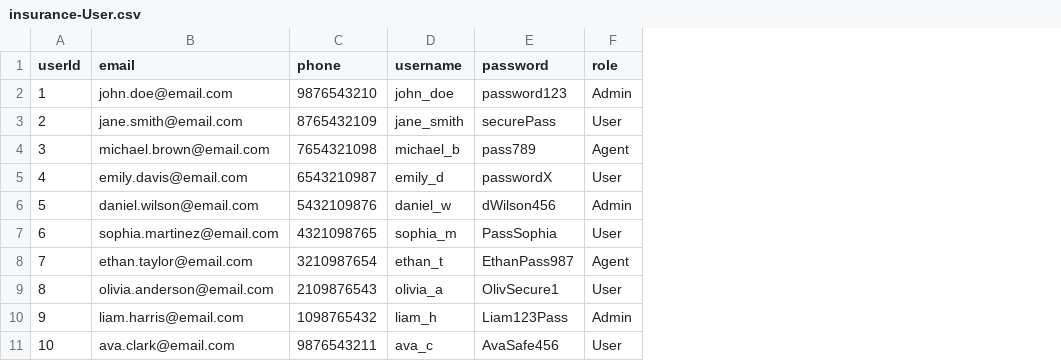
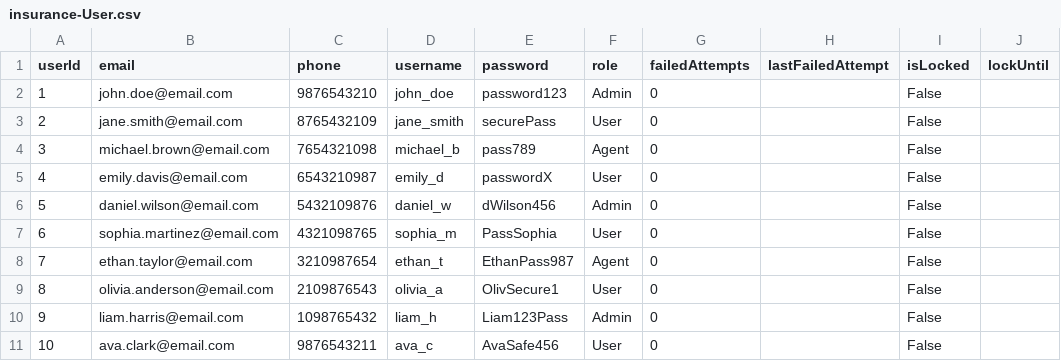
Before and after one commit to Sankeerth-g7/life-insurance, a CSV file: db/data/insurance-User.csv, drawn as a sheet; the diff names each change by its address in the sheet, - before the commit and + after, or states it on an @@ line.

Commit message:
logi attempts

```diff
--- a/db/data/insurance-User.csv
+++ b/db/data/insurance-User.csv
+column G (failedAttempts), rows 2-11: all 0
+column H (lastFailedAttempt), empty
+column I (isLocked), rows 2-11: all False
+column J (lockUntil), empty
```
Also changed, not shown: 4 other files.
